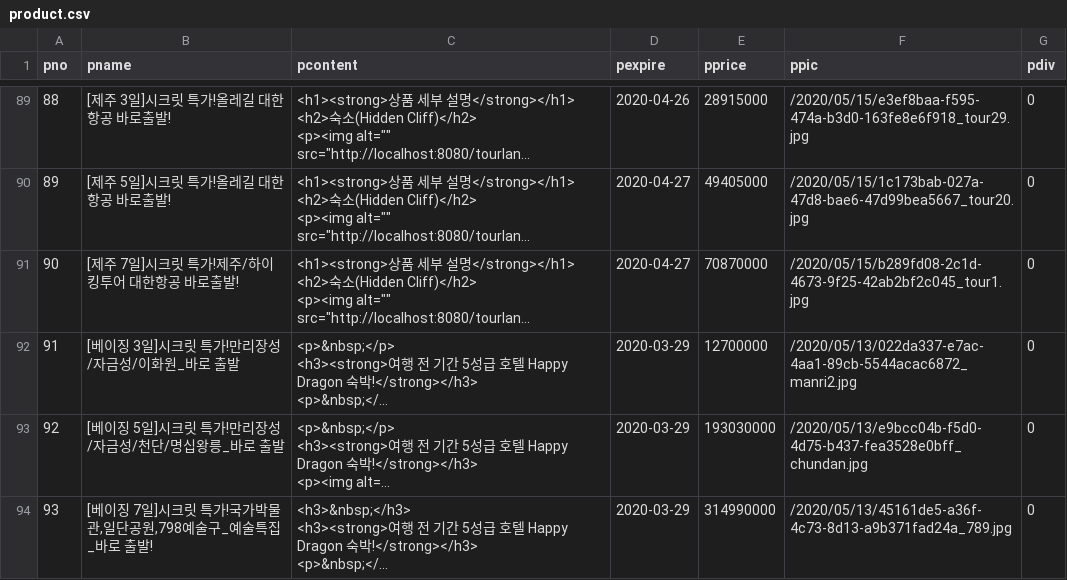
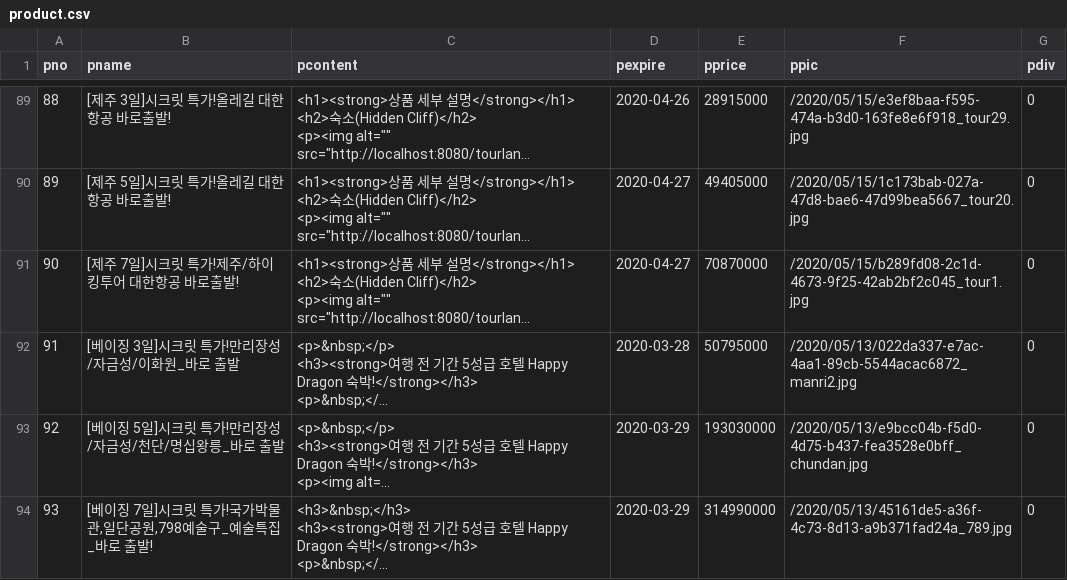
Before and after one commit to lindacoco/tourland, a CSV file: file/CSV/product.csv, drawn as a sheet; only a part is shown, gaps mark what is left out; long unchanged cells end in …; the diff covers the shown part only; the diff names each change by its address in the sheet, - before the commit and + after, or states it on an @@ line.

```diff
--- a/file/CSV/product.csv
+++ b/file/CSV/product.csv
-D92 (pexpire): 2020-03-29
+D92 (pexpire): 2020-03-28
-E92 (pprice): 12700000
+E92 (pprice): 50795000
```
Also changed, not shown: 1 edited cell elsewhere in this file, 9 other files.
